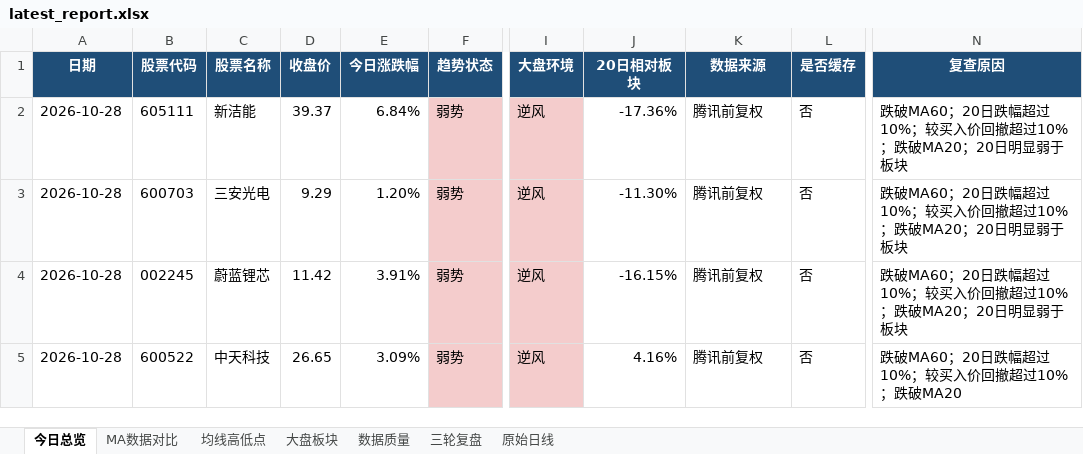
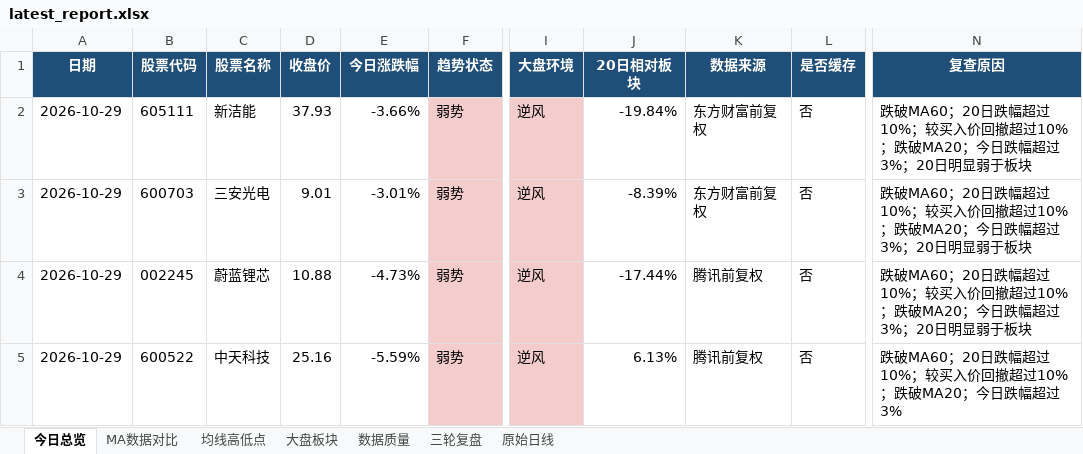
Before and after one commit to ghskb1949/a-share-dashboard, an Excel workbook: latest_report.xlsx, sheet 今日总览, drawn as a sheet; only a part is shown, gaps mark what is left out; values as stored, in another font and other column widths than the file's, no borders; the diff names each change by its address in the sheet, - before the commit and + after, or states it on an @@ line.

```diff
--- a/latest_report.xlsx (sheet 今日总览)
+++ b/latest_report.xlsx (sheet 今日总览)
-A2:A5 (日期): 2026-10-28
+A2:A5 (日期): 2026-10-29
-D2 (收盘价): 39.37
+D2 (收盘价): 37.93
-E2 (今日涨跌幅): 6.84%
+E2 (今日涨跌幅): -3.66%
-J2 (20日相对板块): -17.36%
+J2 (20日相对板块): -19.84%
-K2:K3 (数据来源): 腾讯前复权
+K2:K3 (数据来源): 东方财富前复权
-N2:N4 (复查原因): …跌破MA20；20日明显…
+N2:N4 (复查原因): …跌破MA20；今日跌幅超过3%；20日明显…
-D3 (收盘价): 9.29
+D3 (收盘价): 9.01
-E3 (今日涨跌幅): 1.20%
+E3 (今日涨跌幅): -3.01%
-J3 (20日相对板块): -11.30%
+J3 (20日相对板块): -8.39%
-D4 (收盘价): 11.42
+D4 (收盘价): 10.88
-E4 (今日涨跌幅): 3.91%
+E4 (今日涨跌幅): -4.73%
-J4 (20日相对板块): -16.15%
+J4 (20日相对板块): -17.44%
-D5 (收盘价): 26.65
+D5 (收盘价): 25.16
-E5 (今日涨跌幅): 3.09%
+E5 (今日涨跌幅): -5.59%
-J5 (20日相对板块): 4.16%
+J5 (20日相对板块): 6.13%
-N5 (复查原因): 跌破MA60；20日跌幅超过10%；较买入价回撤超过10%；跌破MA20
+N5 (复查原因): 跌破MA60；20日跌幅超过10%；较买入价回撤超过10%；跌破MA20；今日跌幅超过3%
```
Also changed, not shown: sheet 原始日线, sheet 均线高低点, sheet 大盘板块, sheet MA数据对比, sheet 数据质量, 4 other files.
